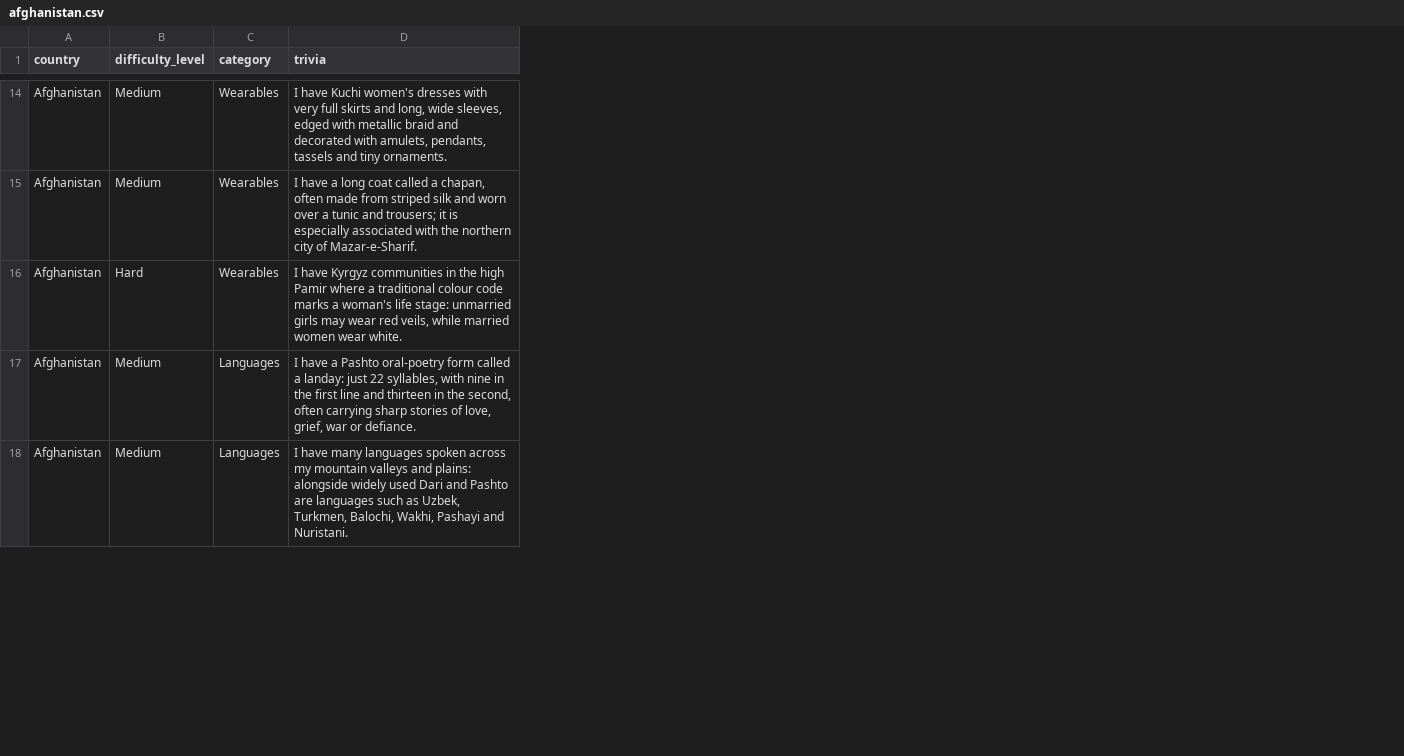
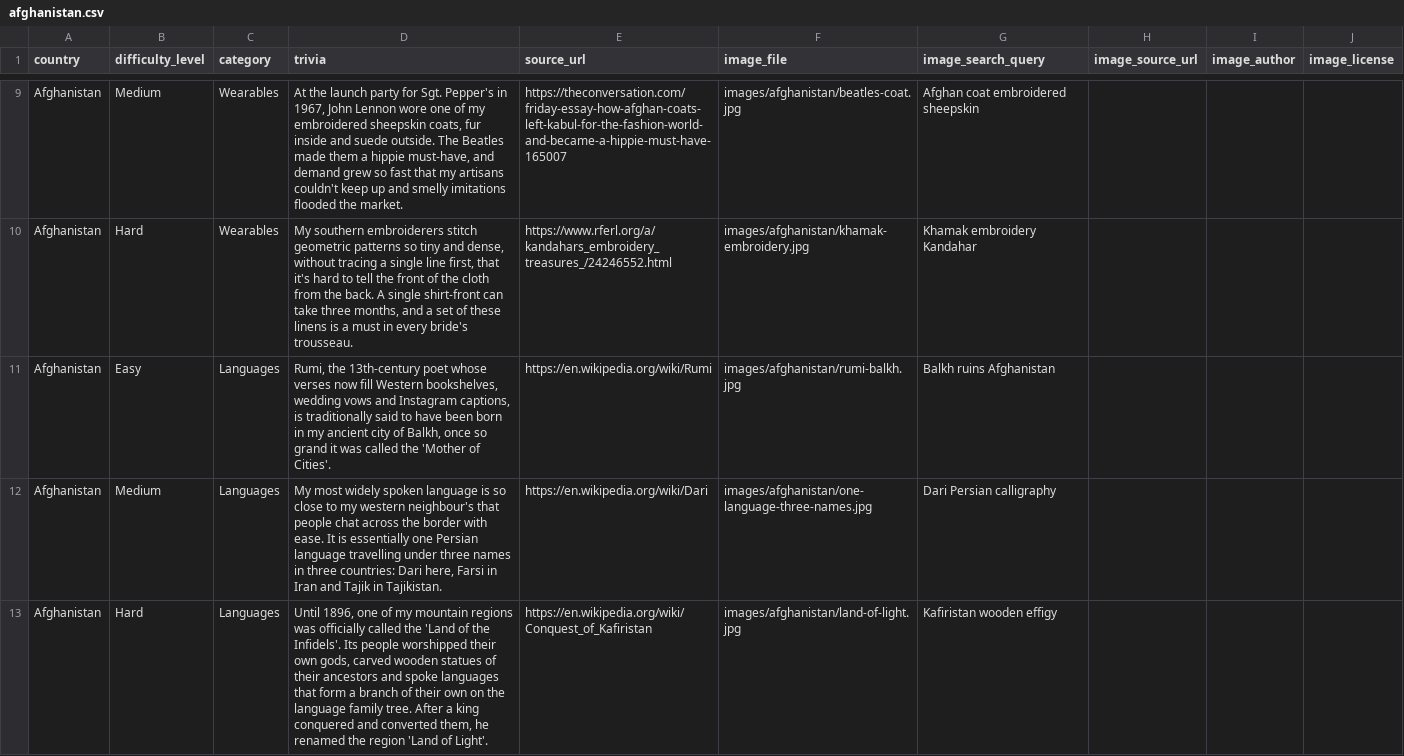
Before and after one commit to Nehaachopra/world-through-trivia, a CSV file: trivia/afghanistan.csv, drawn as a sheet; only a part is shown, gaps mark what is left out; removed rows and columns are numbered as before the commit, all else as after; the diff covers the shown part only; the diff names each change by its address in the sheet, - before the commit and + after, or states it on an @@ line.

```diff
--- a/trivia/afghanistan.csv
+++ b/trivia/afghanistan.csv
+column E (source_url), rows 9-10: https://theconversation.com/friday-essay-how-afghan-coats-left-kabul-for-the-fashion-world-and-became-a-hippie-must-have-165007 | https://www.rferl.org/a/kandahars_embroidery_treasures_/24246552.html; rows 12-13: https://en.wikipedia.org/wiki/Dari | https://en.wikipedia.org/wiki/Conquest_of_Kafiristan
+column F (image_file), rows 9-10: images/afghanistan/beatles-coat.jpg | images/afghanistan/khamak-embroidery.jpg; rows 12-13: images/afghanistan/one-language-three-names.jpg | images/afghanistan/land-of-light.jpg
+column G (image_search_query), rows 9-10: Afghan coat embroidered sheepskin | Khamak embroidery Kandahar; rows 12-13: Dari Persian calligraphy | Kafiristan wooden effigy
+column H (image_source_url), empty
+column I (image_author), empty
+column J (image_license), empty
-row 14: Afghanistan | Medium | Wearables | I have Kuchi women's dresses with very full skirts and long, wide sleeves, edged with metallic braid and decorated with amulets, pendants, tassels and tiny ornaments.
-D9 (trivia): I have a long coat called a chapan, often made from striped silk and worn over a tunic and trousers; it is especially associated with the northern city of Mazar-e-Sharif.
+D9 (trivia): At the launch party for Sgt. Pepper's in 1967, John Lennon wore one of my embroidered sheepskin coats, fur inside and suede outside. The Beatles made them a hippie must-have, and demand grew so fast that my artisans couldn't keep up and smelly imitations flooded the market.
-D10 (trivia): I have Kyrgyz communities in the high Pamir where a traditional colour code marks a woman's life stage: unmarried girls may wear red veils, while married women wear white.
+D10 (trivia): My southern embroiderers stitch geometric patterns so tiny and dense, without tracing a single line first, that it's hard to tell the front of the cloth from the back. A single shirt-front can take three months, and a set of these linens is a must in every bride's trousseau.
+row 11: Afghanistan | Easy | Languages | Rumi, the 13th-century poet whose verses now fill Western bookshelves, wedding vows and Instagram captions, is traditionally said to have been born in my ancient city of Balkh, once so grand it was called the 'Mother of Cities'. | https://en.wikipedia.org/wiki/Rumi | images/afghanistan/rumi-balkh.jpg | Balkh ruins Afghanistan
-D12 (trivia): I have a Pashto oral-poetry form called a landay: just 22 syllables, with nine in the first line and thirteen in the second, often carrying sharp stories of love, grief, war or defiance.
+D12 (trivia): My most widely spoken language is so close to my western neighbour's that people chat across the border with ease. It is essentially one Persian language travelling under three names in three countries: Dari here, Farsi in Iran and Tajik in Tajikistan.
-B13 (difficulty_level): Medium
+B13 (difficulty_level): Hard
-D13 (trivia): I have many languages spoken across my mountain valleys and plains: alongside widely used Dari and Pashto are languages such as Uzbek, Turkmen, Balochi, Wakhi, Pashayi and Nuristani.
+D13 (trivia): Until 1896, one of my mountain regions was officially called the 'Land of the Infidels'. Its people worshipped their own gods, carved wooden statues of their ancestors and spoke languages that form a branch of their own on the language family tree. After a king conquered and converted them, he renamed the region 'Land of Light'.
```
Also changed, not shown: 18 removed rows and 47 edited cells elsewhere in this file, 2 other files.
